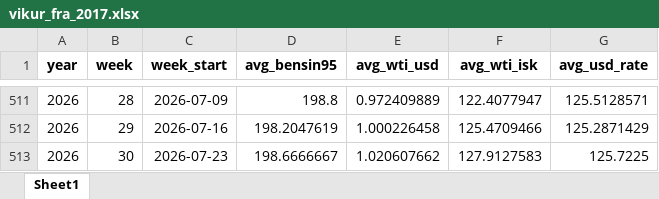
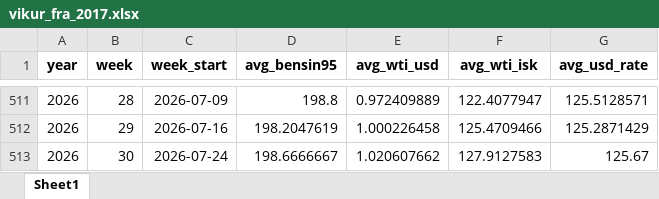
Before and after one commit to asi-hag/gasverkefni, an Excel workbook: vikur_fra_2017.xlsx, sheet Sheet1, drawn as a sheet; only a part is shown, gaps mark what is left out; values as stored, in another font and other column widths than the file's, no borders; the diff names each change by its address in the sheet, - before the commit and + after, or states it on an @@ line.

```diff
--- a/vikur_fra_2017.xlsx (sheet Sheet1)
+++ b/vikur_fra_2017.xlsx (sheet Sheet1)
-C513 (week_start): 2026-07-23
+C513 (week_start): 2026-07-24
-G513 (avg_usd_rate): 125.7225
+G513 (avg_usd_rate): 125.67
```
Also changed, not shown: min_max_dagverd.xlsx.
